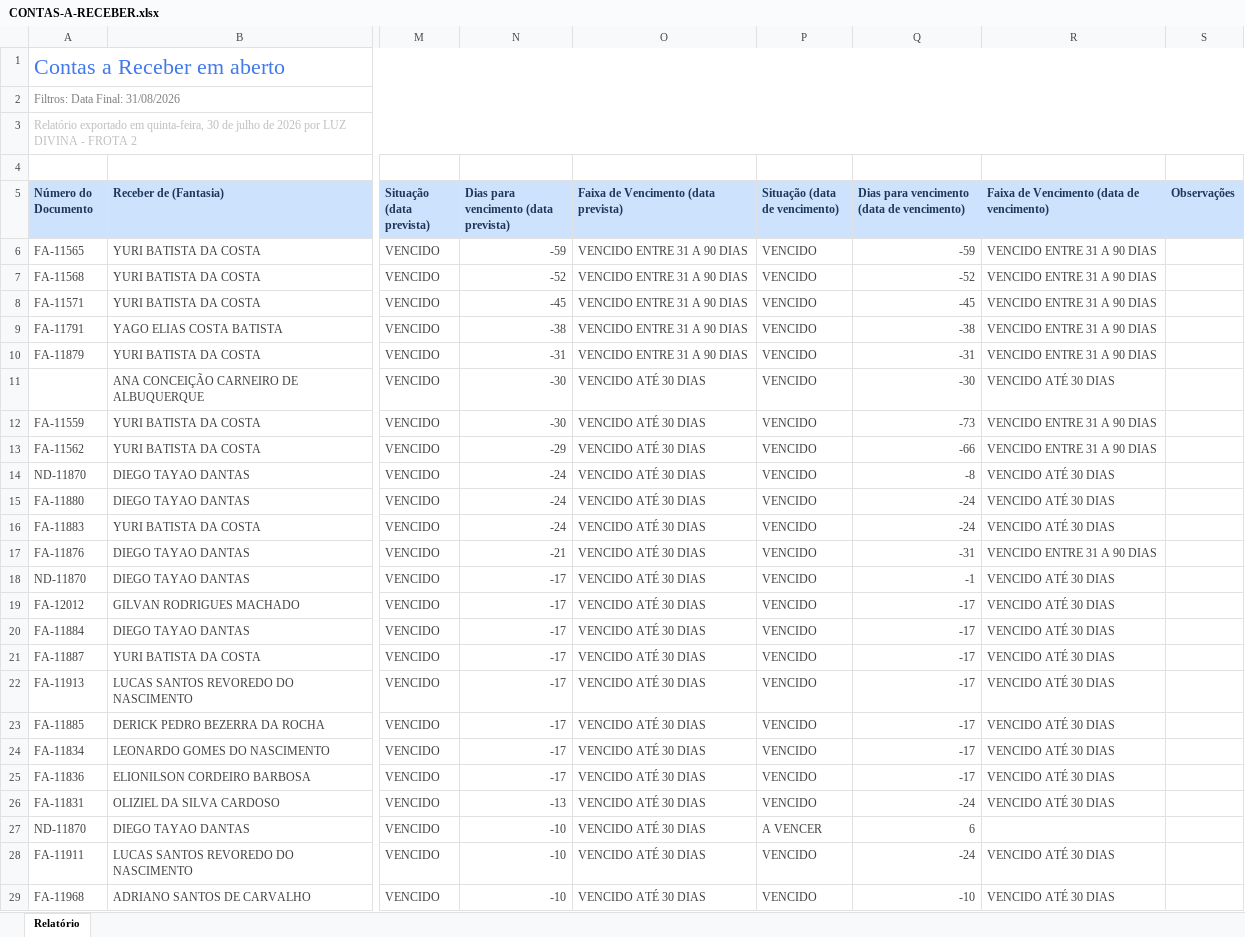
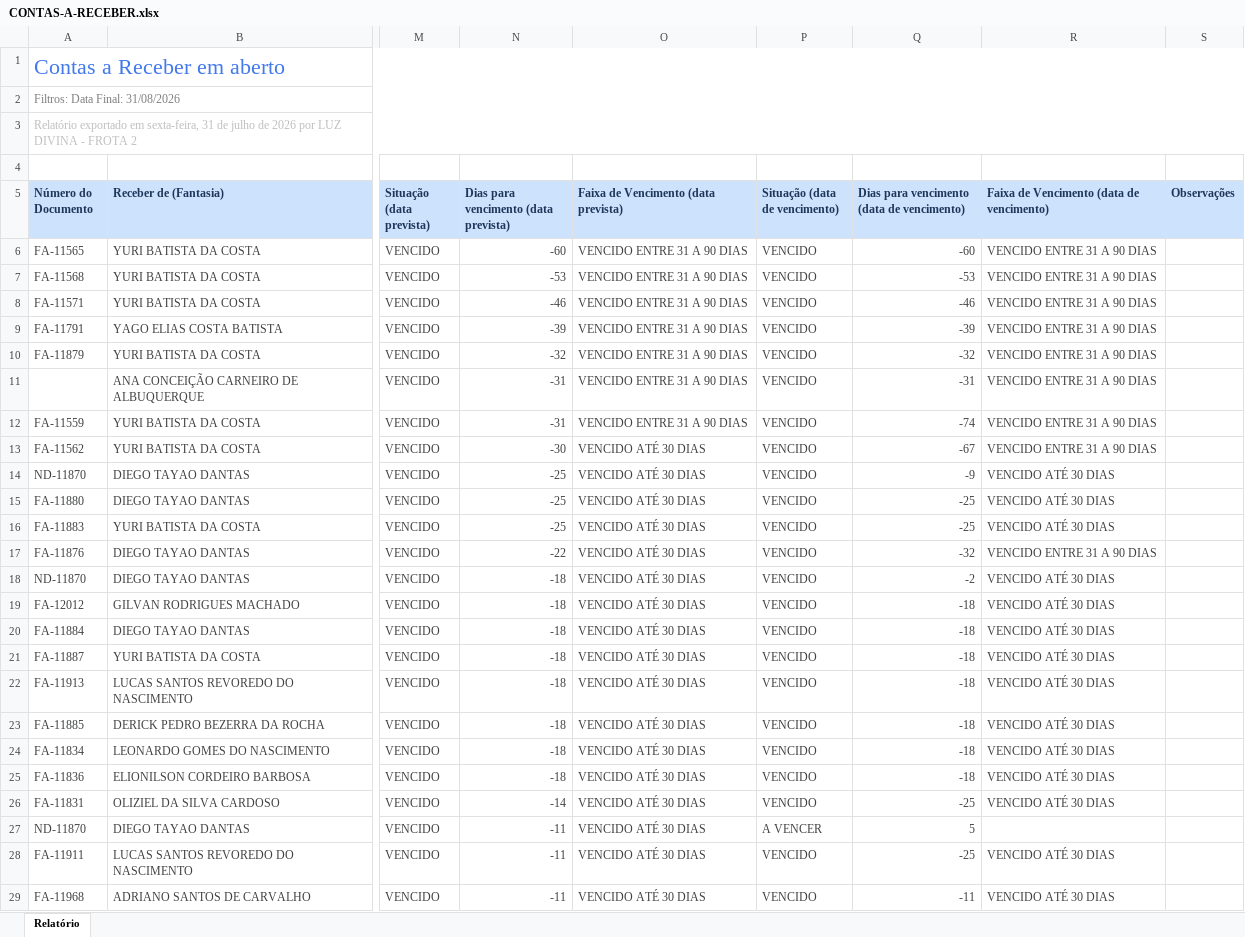
Before and after one commit to grupoativuz/Dashboard-Ativuz, an Excel workbook: planilhas/CONTAS-A-RECEBER.xlsx, sheet Relatório, drawn as a sheet; only a part is shown, gaps mark what is left out; values as stored, in another font and other column widths than the file's, no borders; the diff covers the shown part only; the diff names each change by its address in the sheet, - before the commit and + after, or states it on an @@ line.

Commit message:
chore: atualiza CONTAS-A-RECEBER.xlsx via automação (Gmail)

```diff
--- a/planilhas/CONTAS-A-RECEBER.xlsx (sheet Relatório)
+++ b/planilhas/CONTAS-A-RECEBER.xlsx (sheet Relatório)
-A3 (Número do Documento): …exportado em quinta-feira, 30 de julho…
+A3 (Número do Documento): …exportado em sexta-feira, 31 de julho…
-N6: -59
+N6: -60
-Q6: -59
+Q6: -60
-N7: -52
+N7: -53
-Q7: -52
+Q7: -53
-N8: -45
+N8: -46
-Q8: -45
+Q8: -46
-N9: -38
+N9: -39
-Q9: -38
+Q9: -39
-N10: -31
+N10: -32
-Q10: -31
+Q10: -32
-N11:N12: -30
+N11:N12: -31
-O11:O12: VENCIDO ATÉ 30 DIAS
+O11:O12: VENCIDO ENTRE 31 A 90 DIAS
-Q11: -30
+Q11: -31
-R11: VENCIDO ATÉ 30 DIAS
+R11: VENCIDO ENTRE 31 A 90 DIAS
-Q12: -73
+Q12: -74
-N13: -29
+N13: -30
-Q13: -66
+Q13: -67
-N14:N16: -24
+N14:N16: -25
-Q14: -8
+Q14: -9
-Q15:Q16: -24
+Q15:Q16: -25
-N17: -21
+N17: -22
-Q17: -31
+Q17: -32
-N18:N25: -17
+N18:N25: -18
-Q18: -1
+Q18: -2
-Q19:Q25: -17
+Q19:Q25: -18
-N26: -13
+N26: -14
-Q26: -24
+Q26: -25
-N27:N29: -10
+N27:N29: -11
-Q27: 6
+Q27: 5
-Q28: -24
+Q28: -25
-Q29: -10
+Q29: -11
```
Also changed, not shown: 274 edited cells elsewhere in this sheet.
